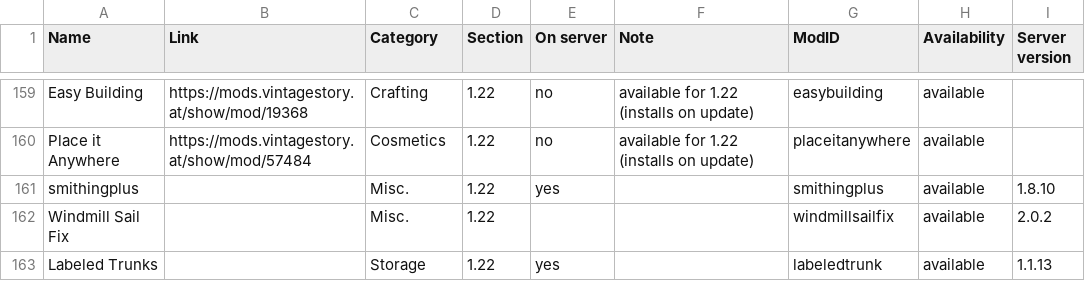
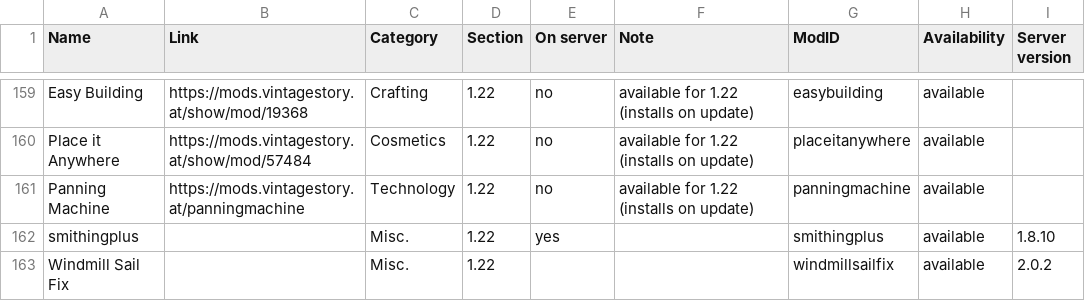
Before and after one commit to ConnyZs/VintageStory, a CSV file: Vintage Story Dashboard Data.csv, drawn as a sheet; only a part is shown, gaps mark what is left out; the shorter side is filled out with more unchanged rows.

```diff
--- a/Vintage Story Dashboard Data.csv
+++ b/Vintage Story Dashboard Data.csv
@@ -160,2 +160,3 @@ Easy Building,https://mods.vintagestory.at/show/mod/19368,Crafting,1.22,no,avail
 Place it Anywhere,https://mods.vintagestory.at/show/mod/57484,Cosmetics,1.22,no,available for 1.22 (installs on update),placeitanywhere,available,
+Panning Machine,https://mods.vintagestory.at/panningmachine,Technology,1.22,no,available for 1.22 (installs on update),panningmachine,available,
 smithingplus,,Misc.,1.22,yes,,smithingplus,available,1.8.10
```
Also changed, not shown: 3 other files.
